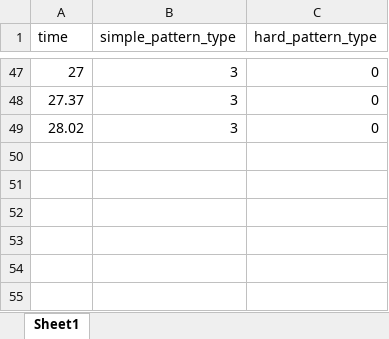
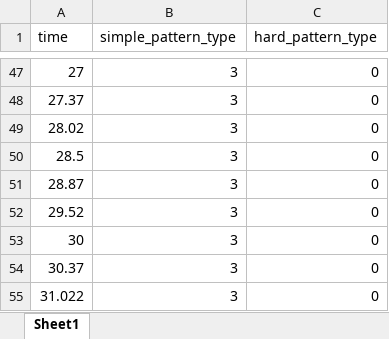
Before and after one commit to junhee4613/idle, an Excel workbook: DragAndDrop/Assets/5.Data/HyeongSeok_stage1_data.xlsx, sheet Sheet1, drawn as a sheet; only a part is shown, gaps mark what is left out; values as stored, in another font and other column widths than the file's, no borders; the diff names each change by its address in the sheet, - before the commit and + after, or states it on an @@ line.

Commit message:
docs : 패턴 데이터화 중간 푸시

```diff
--- a/DragAndDrop/Assets/5.Data/HyeongSeok_stage1_data.xlsx (sheet Sheet1)
+++ b/DragAndDrop/Assets/5.Data/HyeongSeok_stage1_data.xlsx (sheet Sheet1)
+row 50: 28.5 | 3 | 0
+row 51: 28.87 | 3 | 0
+row 52: 29.52 | 3 | 0
+row 53: 30 | 3 | 0
+row 54: 30.37 | 3 | 0
+row 55: 31.022 | 3 | 0
```
